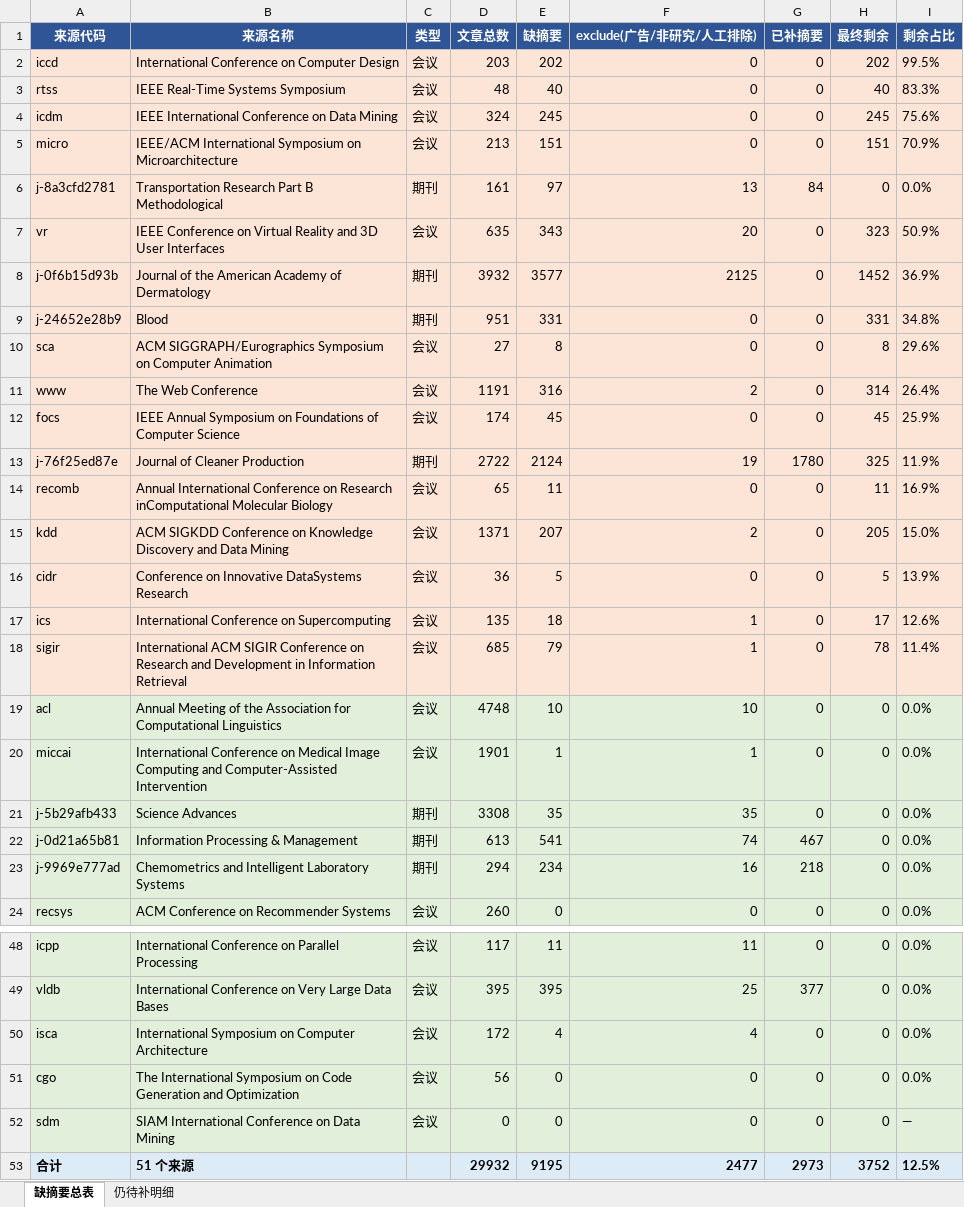
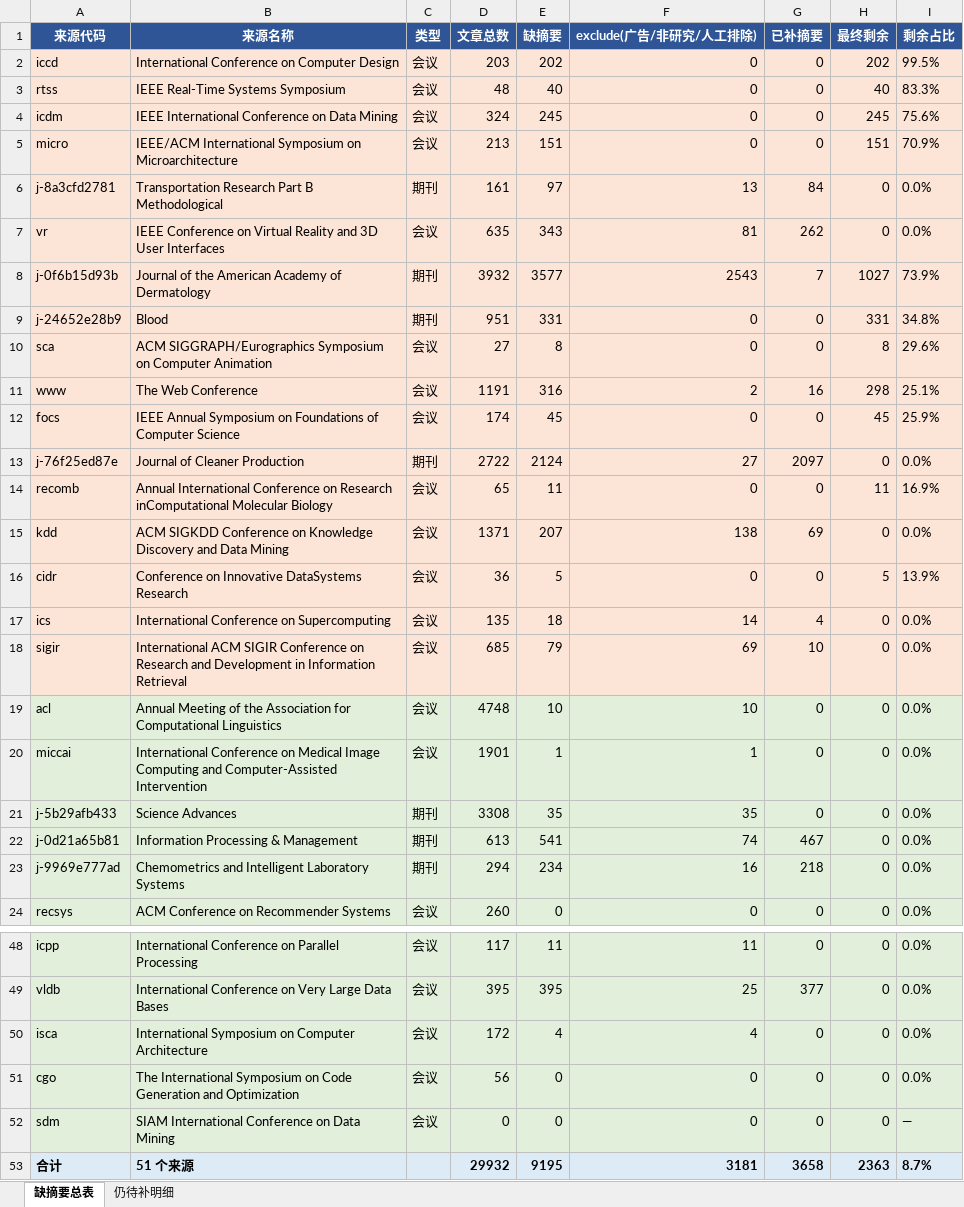
Before and after one commit to BUPT-AI4S/ai4s-crawler, an Excel workbook: reviews/2026/audits/zch66883-abstract-summary-20261119.xlsx, sheet 缺摘要总表, drawn as a sheet; only a part is shown, gaps mark what is left out; values as stored, in another font and other column widths than the file's, no borders; the diff names each change by its address in the sheet, - before the commit and + after, or states it on an @@ line.

```diff
--- a/reviews/2026/audits/zch66883-abstract-summary-20261119.xlsx (sheet 缺摘要总表)
+++ b/reviews/2026/audits/zch66883-abstract-summary-20261119.xlsx (sheet 缺摘要总表)
-F7 (exclude(广告/非研究/人工排除)): 20
+F7 (exclude(广告/非研究/人工排除)): 81
-G7 (已补摘要): 0
+G7 (已补摘要): 262
-H7 (最终剩余): 323
+H7 (最终剩余): 0
-I7 (剩余占比): 50.9%
+I7 (剩余占比): 0.0%
-F8 (exclude(广告/非研究/人工排除)): 2125
+F8 (exclude(广告/非研究/人工排除)): 2543
-G8 (已补摘要): 0
+G8 (已补摘要): 7
-H8 (最终剩余): 1452
+H8 (最终剩余): 1027
-I8 (剩余占比): 36.9%
+I8 (剩余占比): 73.9%
-G11 (已补摘要): 0
+G11 (已补摘要): 16
-H11 (最终剩余): 314
+H11 (最终剩余): 298
-I11 (剩余占比): 26.4%
+I11 (剩余占比): 25.1%
-F13 (exclude(广告/非研究/人工排除)): 19
+F13 (exclude(广告/非研究/人工排除)): 27
-G13 (已补摘要): 1780
+G13 (已补摘要): 2097
-H13 (最终剩余): 325
+H13 (最终剩余): 0
-I13 (剩余占比): 11.9%
+I13 (剩余占比): 0.0%
-F15 (exclude(广告/非研究/人工排除)): 2
+F15 (exclude(广告/非研究/人工排除)): 138
-G15 (已补摘要): 0
+G15 (已补摘要): 69
-H15 (最终剩余): 205
+H15 (最终剩余): 0
-I15 (剩余占比): 15.0%
+I15 (剩余占比): 0.0%
-F17 (exclude(广告/非研究/人工排除)): 1
+F17 (exclude(广告/非研究/人工排除)): 14
-G17 (已补摘要): 0
+G17 (已补摘要): 4
-H17 (最终剩余): 17
+H17 (最终剩余): 0
-I17 (剩余占比): 12.6%
+I17 (剩余占比): 0.0%
-F18 (exclude(广告/非研究/人工排除)): 1
+F18 (exclude(广告/非研究/人工排除)): 69
-G18 (已补摘要): 0
+G18 (已补摘要): 10
-H18 (最终剩余): 78
+H18 (最终剩余): 0
-I18 (剩余占比): 11.4%
+I18 (剩余占比): 0.0%
-F53 (exclude(广告/非研究/人工排除)): 2477
+F53 (exclude(广告/非研究/人工排除)): 3181
-G53 (已补摘要): 2973
+G53 (已补摘要): 3658
-H53 (最终剩余): 3752
+H53 (最终剩余): 2363
-I53 (剩余占比): 12.5%
+I53 (剩余占比): 8.7%
```
Also changed, not shown: sheet 仍待补明细, 3 other files.
